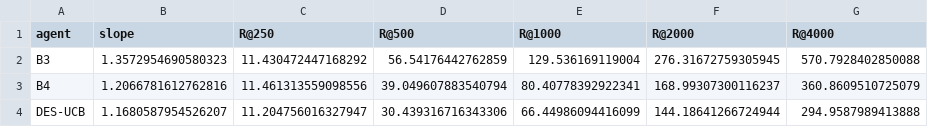
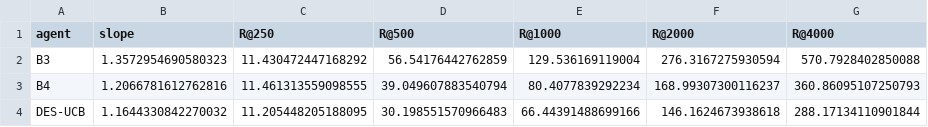
Before and after one commit to dhayarajas/DES-UCB, a CSV file: results/rate_slopes.csv, drawn as a sheet.

```diff
--- a/results/rate_slopes.csv
+++ b/results/rate_slopes.csv
@@ -1,4 +1,4 @@
 agent,slope,R@250,R@500,R@1000,R@2000,R@4000
-B3,1.3572954690580323,11.430472447168292,56.54176442762859,129.536169119004,276.31672759305945,570.7928402850088
-B4,1.2066781612762816,11.461313559098556,39.049607883540794,80.40778392922341,168.99307300116237,360.8609510725079
-DES-UCB,1.1680587954526207,11.204756016327947,30.439316716343306,66.44986094416099,144.18641266724944,294.9587989413888
+B3,1.3572954690580323,11.430472447168292,56.54176442762859,129.536169119004,276.3167275930594,570.7928402850088
+B4,1.2066781612762816,11.461313559098555,39.049607883540794,80.4077839292234,168.99307300116237,360.86095107250793
+DES-UCB,1.1644330842270032,11.205448205188095,30.198551570966483,66.44391488699166,146.1624673938618,288.17134110901844
```
Also changed, not shown: results/ablation_summary.csv, results/grid_summary.csv, 18 other files.
